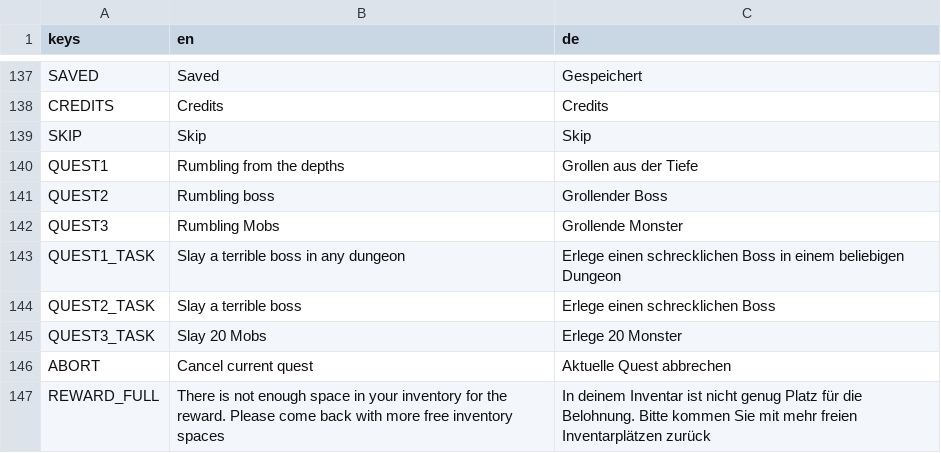
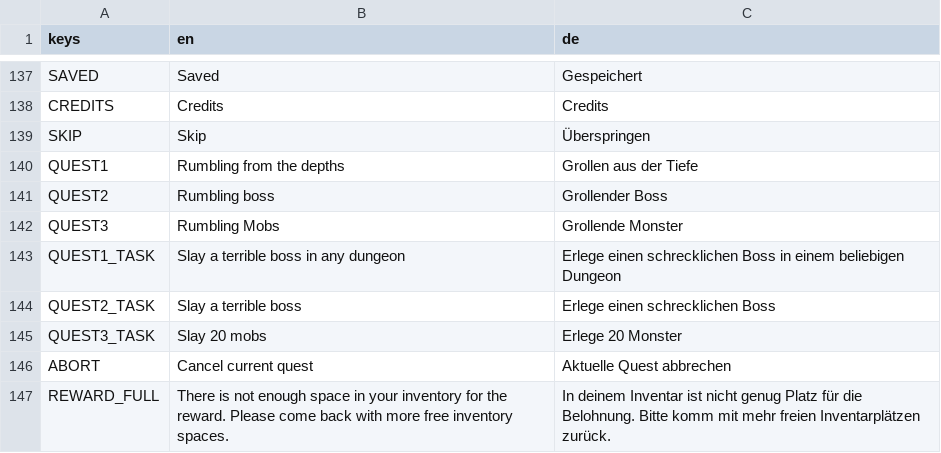
Before and after one commit to jensbeh/project-se-kassel-project-alpha, a CSV file: assets/language/Languages.csv, drawn as a sheet; only a part is shown, gaps mark what is left out.

```diff
--- a/assets/language/Languages.csv
+++ b/assets/language/Languages.csv
@@ -138,3 +138,3 @@ SAVED,Saved,Gespeichert
 CREDITS,Credits,Credits
-SKIP,Skip,Skip
+SKIP,Skip,Überspringen
 QUEST1,Rumbling from the depths,Grollen aus der Tiefe
@@ -144,4 +144,4 @@ QUEST1_TASK,Slay a terrible boss in any dungeon,Erlege einen schrecklichen Boss
 QUEST2_TASK,Slay a terrible boss,Erlege einen schrecklichen Boss
-QUEST3_TASK,Slay 20 Mobs,Erlege 20 Monster
+QUEST3_TASK,Slay 20 mobs,Erlege 20 Monster
 ABORT,Cancel current quest,Aktuelle Quest abbrechen
-REWARD_FULL,There is not enough space in your inventory for the reward. Please come back with more free inventory spaces,In deinem Inventar ist nicht genug Platz für die Belohnung. Bitte kommen Sie mit mehr freien Inventarplätzen zurück
+REWARD_FULL,There is not enough space in your inventory for the reward. Please come back with more free inventory spaces.,In deinem Inventar ist nicht genug Platz für die Belohnung. Bitte komm mit mehr freien Inventarplätzen zurück.
```
Also changed, not shown: 11 other files.
